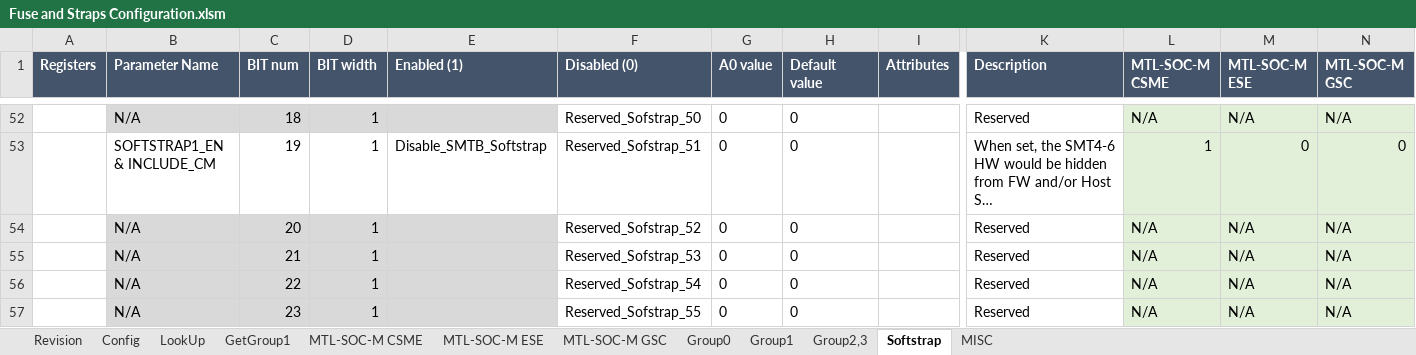
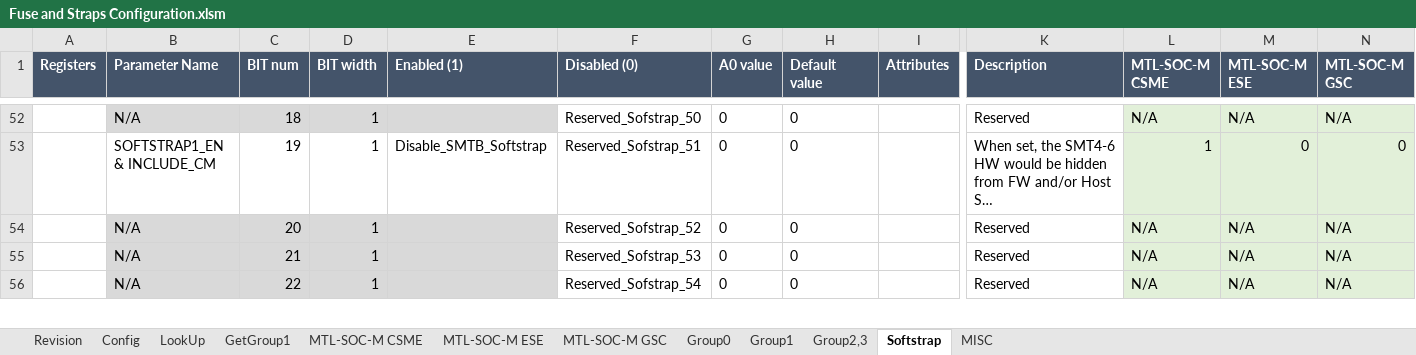
Before and after one commit to jasonx-tsao/exp_vtb, an Excel workbook: ArchSpecs/Working/Fuse and Straps Configuration.xlsm, sheet Softstrap, drawn as a sheet; only a part is shown, gaps mark what is left out; long unchanged cells end in …; values as stored, in another font and other column widths than the file's, no borders; removed rows and columns are numbered as before the commit, all else as after; rows hold the shown columns only; the diff covers the shown part only; the diff names each change by its address in the sheet, - before the commit and + after, or states it on an @@ line.

Commit message:
[SUN][CSME] RS2 DMA strap RDL definition update https://hsdes.intel.com/appstore/article/#/14012118199
[git-p4: depot-paths = "//depot/projects/coe/CSME/": change = 789965]

```diff
--- a/ArchSpecs/Working/Fuse and Straps Configuration.xlsm (sheet Softstrap)
+++ b/ArchSpecs/Working/Fuse and Straps Configuration.xlsm (sheet Softstrap)
-row 57:  | N/A | 23 | 1 |  | Reserved_Sofstrap_55 | 0 | 0 |  | Reserved | N/A | N/A | N/A
```
Also changed, not shown: 1 added row elsewhere in this sheet, sheet Config, sheet Revision, charts or pictures.
